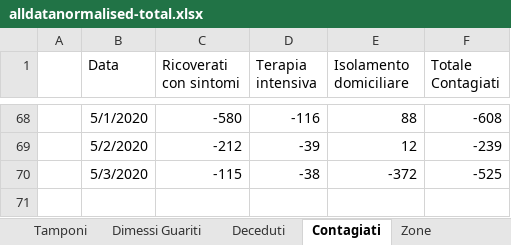
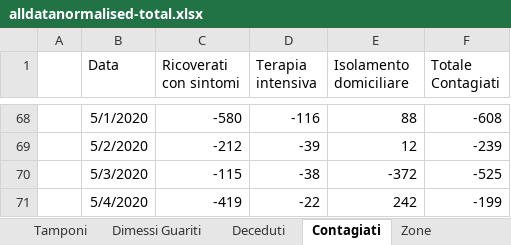
Before and after one commit to gadaxmagicgadax/covid-19, an Excel workbook: alldatanormalised-total.xlsx, sheet Contagiati, drawn as a sheet; only a part is shown, gaps mark what is left out; values as stored, in another font and other column widths than the file's, no borders; charts and pictures not drawn; the diff names each change by its address in the sheet, - before the commit and + after, or states it on an @@ line.

```diff
--- a/alldatanormalised-total.xlsx (sheet Contagiati)
+++ b/alldatanormalised-total.xlsx (sheet Contagiati)
+row 71:  | 5/4/2020 | -419 | -22 | 242 | -199
```
Also changed, not shown: sheet All, sheet alldatanormalised, sheet Tamponi, sheet Deceduti, sheet Dimessi Guariti, sheet Totale dei Casi, hidden cells, charts or pictures.
